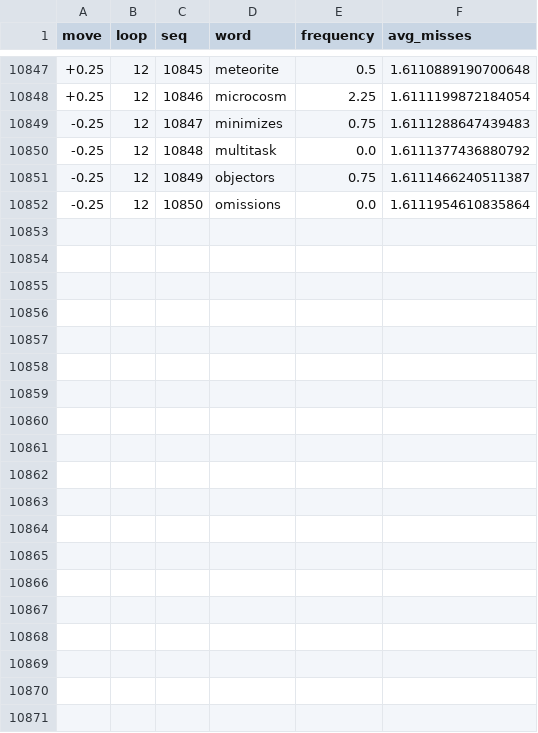
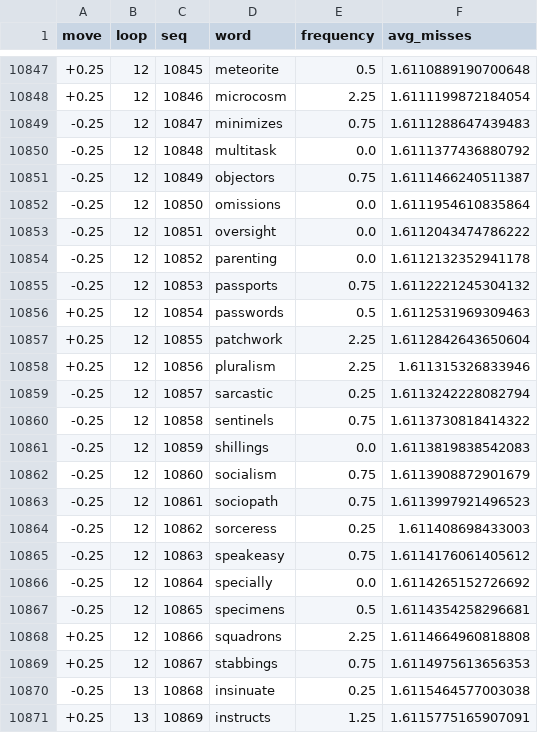
Before and after one commit to Ballpark-Figures/hangman, a CSV file: math/data/freq_search/best_opener/word/len09.csv, drawn as a sheet; only a part is shown, gaps mark what is left out; the diff covers the shown part only; the diff names each change by its address in the sheet, - before the commit and + after, or states it on an @@ line.

```diff
--- a/math/data/freq_search/best_opener/word/len09.csv
+++ b/math/data/freq_search/best_opener/word/len09.csv
+row 10853: -0.25 | 12 | 10851 | oversight | 0.0 | 1.6112043474786222
+row 10854: -0.25 | 12 | 10852 | parenting | 0.0 | 1.6112132352941178
+row 10855: -0.25 | 12 | 10853 | passports | 0.75 | 1.6112221245304132
+row 10856: +0.25 | 12 | 10854 | passwords | 0.5 | 1.6112531969309463
+row 10857: +0.25 | 12 | 10855 | patchwork | 2.25 | 1.6112842643650604
+row 10858: +0.25 | 12 | 10856 | pluralism | 2.25 | 1.611315326833946
+row 10859: -0.25 | 12 | 10857 | sarcastic | 0.25 | 1.6113242228082794
+row 10860: -0.25 | 12 | 10858 | sentinels | 0.75 | 1.6113730818414322
+row 10861: -0.25 | 12 | 10859 | shillings | 0.0 | 1.6113819838542083
+row 10862: -0.25 | 12 | 10860 | socialism | 0.75 | 1.6113908872901679
+row 10863: -0.25 | 12 | 10861 | sociopath | 0.75 | 1.6113997921496523
+row 10864: -0.25 | 12 | 10862 | sorceress | 0.25 | 1.611408698433003
+row 10865: -0.25 | 12 | 10863 | speakeasy | 0.75 | 1.6114176061405612
+row 10866: -0.25 | 12 | 10864 | specially | 0.0 | 1.6114265152726692
+row 10867: -0.25 | 12 | 10865 | specimens | 0.5 | 1.6114354258296681
+row 10868: +0.25 | 12 | 10866 | squadrons | 2.25 | 1.6114664960818808
+row 10869: +0.25 | 12 | 10867 | stabbings | 0.75 | 1.6114975613656353
+row 10870: -0.25 | 13 | 10868 | insinuate | 0.25 | 1.6115464577003038
+row 10871: +0.25 | 13 | 10869 | instructs | 1.25 | 1.6115775165907091
```
Also changed, not shown: 9 added rows elsewhere in this file, math/data/freq_search/best_opener/word/len05.csv, math/data/freq_search/best_opener/word/len06.csv, 2 other files.
